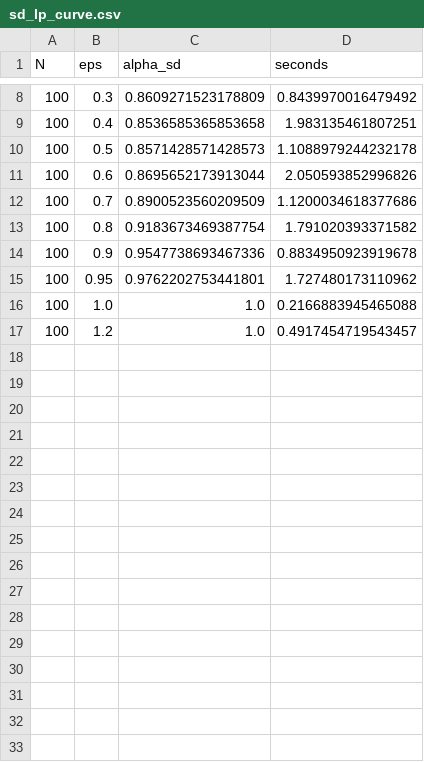
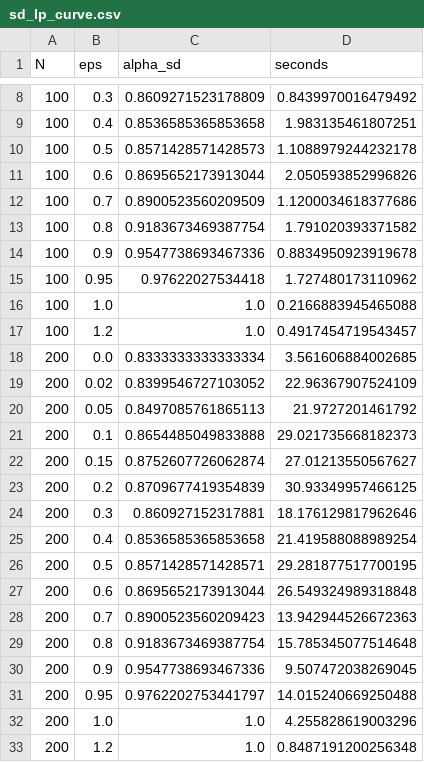
Before and after one commit to lotanamit5/auctions-project, a CSV file: results/data/sd_lp_curve.csv, drawn as a sheet; only a part is shown, gaps mark what is left out.

```diff
--- a/results/data/sd_lp_curve.csv
+++ b/results/data/sd_lp_curve.csv
@@ -14,4 +14,20 @@ N,eps,alpha_sd,seconds
 100,0.9,0.9547738693467336,0.8834950923919678
-100,0.95,0.9762202753441801,1.727480173110962
+100,0.95,0.97622027534418,1.727480173110962
 100,1.0,1.0,0.2166883945465088
 100,1.2,1.0,0.4917454719543457
+200,0.0,0.8333333333333334,3.561606884002685
+200,0.02,0.8399546727103052,22.96367907524109
+200,0.05,0.8497085761865113,21.9727201461792
+200,0.1,0.8654485049833888,29.021735668182373
+200,0.15,0.8752607726062874,27.01213550567627
+200,0.2,0.8709677419354839,30.93349957466125
+200,0.3,0.860927152317881,18.176129817962646
+200,0.4,0.8536585365853658,21.419588088989254
+200,0.5,0.8571428571428571,29.281877517700195
+200,0.6,0.8695652173913044,26.549324989318848
+200,0.7,0.8900523560209423,13.942944526672363
+200,0.8,0.9183673469387754,15.785345077514648
+200,0.9,0.9547738693467336,9.507472038269045
+200,0.95,0.9762202753441797,14.015240669250488
+200,1.0,1.0,4.255828619003296
+200,1.2,1.0,0.8487191200256348
```
Also changed, not shown: results/data/eps_lip_best_nested.csv, results/data/lp_convergence_eps0.csv, 31 other files.
